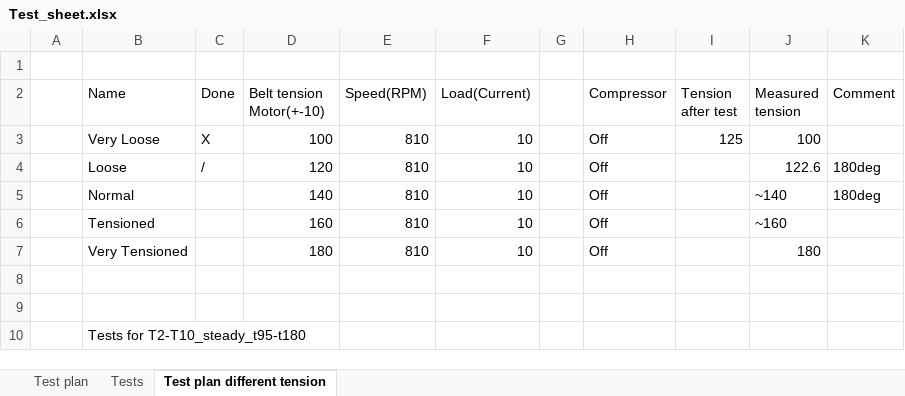
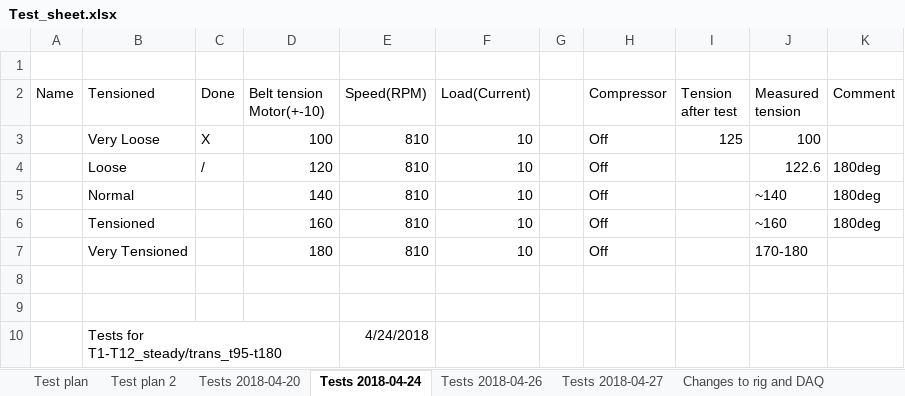
Before and after one commit to eklind/MT, an Excel workbook: Test_sheet.xlsx, sheet Tests 2018-04-24, drawn as a sheet; values as stored, in another font and other column widths than the file's, no borders; removed rows and columns are numbered as before the commit, all else as after; the diff names each change by its address in the sheet, - before the commit and + after, or states it on an @@ line.

Commit message:
added test to excel sheet

```diff
--- a/Test_sheet.xlsx (sheet Tests 2018-04-24)
+++ b/Test_sheet.xlsx (sheet Tests 2018-04-24)
-sheet tab: Tests
+sheet tab: Tests 2018-04-20
-sheet tab: Test plan different tension
+sheet tab: Tests 2018-04-24
+sheet tab: Test plan 2
+sheet tab: Tests 2018-04-26
+sheet tab: Tests 2018-04-27
+sheet tab: Changes to rig and DAQ
-A2: (empty)
+A2: Name
-B2: Name
+B2: Tensioned
-K6 (Comment): (empty)
+K6 (Comment): 180deg
-J7 (Measured tension): 180
+J7 (Measured tension): 170-180
-row 10:  | Tests for T2-T10_steady_t95-t180
+row 10:  | Tests for T1-T12_steady/trans_t95-t180 |  |  | 4/24/2018
```
Also changed, not shown: 1 other file.
